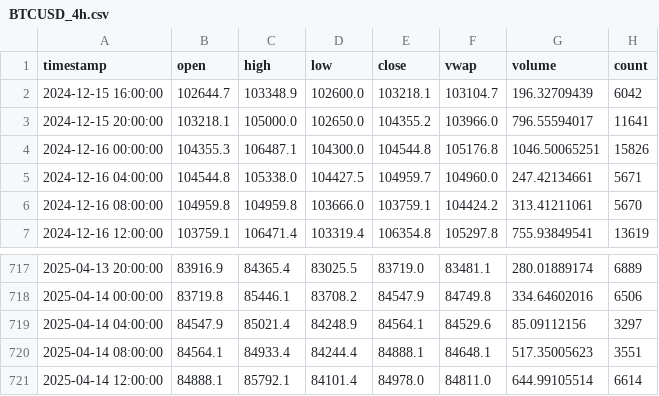
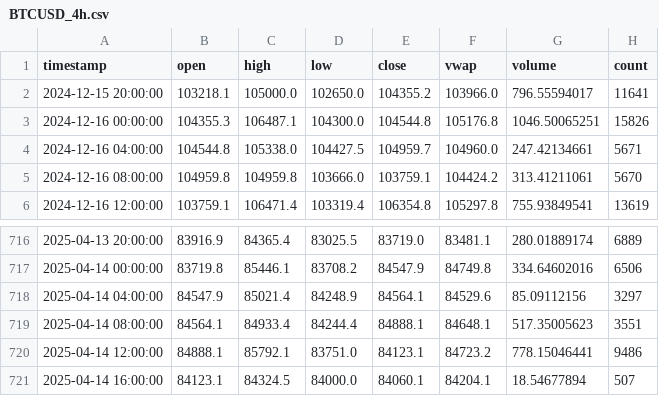
Before and after one commit to LiftOffr/LiftOffr-Bot, a CSV file: historical_data/BTCUSD/BTCUSD_4h.csv, drawn as a sheet; only a part is shown, gaps mark what is left out.

```diff
--- a/historical_data/BTCUSD/BTCUSD_4h.csv
+++ b/historical_data/BTCUSD/BTCUSD_4h.csv
@@ -1,3 +1,2 @@
 timestamp,open,high,low,close,vwap,volume,count
-2024-12-15 16:00:00,102644.7,103348.9,102600.0,103218.1,103104.7,196.32709439,6042
 2024-12-15 20:00:00,103218.1,105000.0,102650.0,104355.2,103966.0,796.55594017,11641
@@ -720,2 +719,3 @@ timestamp,open,high,low,close,vwap,volume,count
 2025-04-14 08:00:00,84564.1,84933.4,84244.4,84888.1,84648.1,517.35005623,3551
-2025-04-14 12:00:00,84888.1,85792.1,84101.4,84978.0,84811.0,644.99105514,6614
+2025-04-14 12:00:00,84888.1,85792.1,83751.0,84123.1,84723.2,778.15046441,9486
+2025-04-14 16:00:00,84123.1,84324.5,84000.0,84060.1,84204.1,18.54677894,507
```
Also changed, not shown: historical_data/ETHUSD/ETHUSD_4h.csv, historical_data/SOLUSD/SOLUSD_1h.csv, 20 other files.
